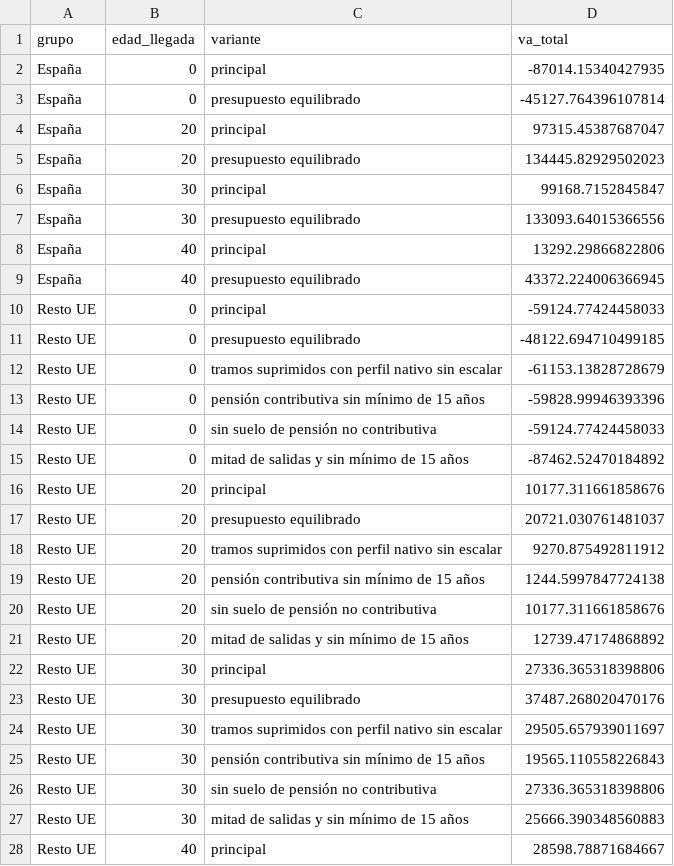
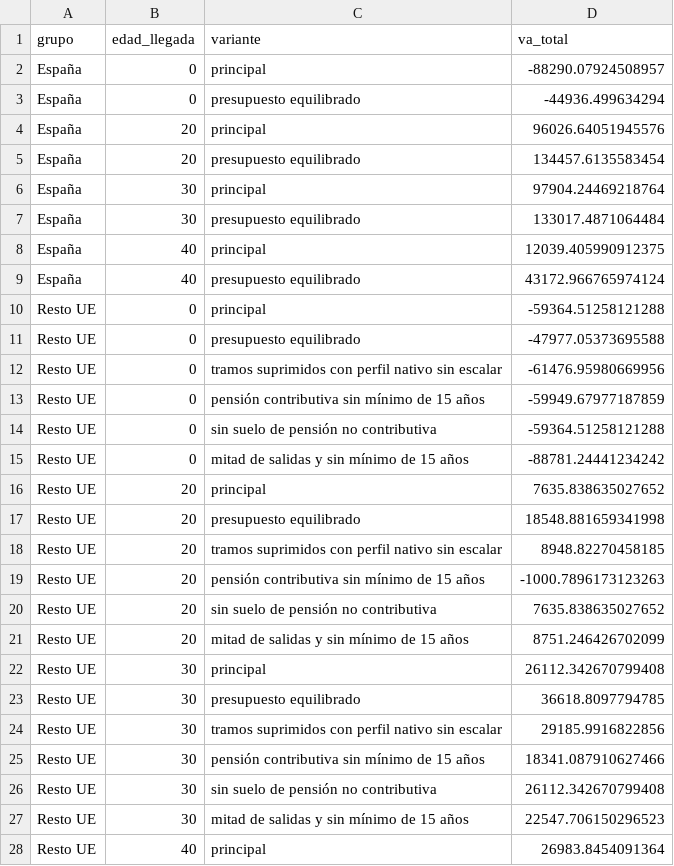
Before and after one commit to Phraselium/Contribution, a CSV file: output/f4/ciclo_vital_sensibilidad.csv, drawn as a sheet; only a part is shown; the diff covers the shown part only.

```diff
--- a/output/f4/ciclo_vital_sensibilidad.csv
+++ b/output/f4/ciclo_vital_sensibilidad.csv
@@ -1,28 +1,28 @@
 grupo,edad_llegada,variante,va_total
-España,0,principal,-87014.15340427935
-España,0,presupuesto equilibrado,-45127.764396107814
-España,20,principal,97315.45387687047
-España,20,presupuesto equilibrado,134445.82929502023
-España,30,principal,99168.7152845847
-España,30,presupuesto equilibrado,133093.64015366556
-España,40,principal,13292.29866822806
-España,40,presupuesto equilibrado,43372.224006366945
-Resto UE,0,principal,-59124.77424458033
-Resto UE,0,presupuesto equilibrado,-48122.694710499185
-Resto UE,0,tramos suprimidos con perfil nativo sin escalar,-61153.13828728679
-Resto UE,0,pensión contributiva sin mínimo de 15 años,-59828.99946393396
-Resto UE,0,sin suelo de pensión no contributiva,-59124.77424458033
-Resto UE,0,mitad de salidas y sin mínimo de 15 años,-87462.52470184892
-Resto UE,20,principal,10177.311661858676
-Resto UE,20,presupuesto equilibrado,20721.030761481037
-Resto UE,20,tramos suprimidos con perfil nativo sin escalar,9270.875492811912
-Resto UE,20,pensión contributiva sin mínimo de 15 años,1244.5997847724138
-Resto UE,20,sin suelo de pensión no contributiva,10177.311661858676
-Resto UE,20,mitad de salidas y sin mínimo de 15 años,12739.47174868892
-Resto UE,30,principal,27336.365318398806
-Resto UE,30,presupuesto equilibrado,37487.268020470176
-Resto UE,30,tramos suprimidos con perfil nativo sin escalar,29505.657939011697
-Resto UE,30,pensión contributiva sin mínimo de 15 años,19565.110558226843
-Resto UE,30,sin suelo de pensión no contributiva,27336.365318398806
-Resto UE,30,mitad de salidas y sin mínimo de 15 años,25666.390348560883
-Resto UE,40,principal,28598.78871684667
+España,0,principal,-88290.07924508957
+España,0,presupuesto equilibrado,-44936.499634294
+España,20,principal,96026.64051945576
+España,20,presupuesto equilibrado,134457.6135583454
+España,30,principal,97904.24469218764
+España,30,presupuesto equilibrado,133017.4871064484
+España,40,principal,12039.405990912375
+España,40,presupuesto equilibrado,43172.966765974124
+Resto UE,0,principal,-59364.51258121288
+Resto UE,0,presupuesto equilibrado,-47977.05373695588
+Resto UE,0,tramos suprimidos con perfil nativo sin escalar,-61476.95980669956
+Resto UE,0,pensión contributiva sin mínimo de 15 años,-59949.67977187859
+Resto UE,0,sin suelo de pensión no contributiva,-59364.51258121288
+Resto UE,0,mitad de salidas y sin mínimo de 15 años,-88781.24441234242
+Resto UE,20,principal,7635.838635027652
+Resto UE,20,presupuesto equilibrado,18548.881659341998
+Resto UE,20,tramos suprimidos con perfil nativo sin escalar,8948.82270458185
+Resto UE,20,pensión contributiva sin mínimo de 15 años,-1000.7896173123263
+Resto UE,20,sin suelo de pensión no contributiva,7635.838635027652
+Resto UE,20,mitad de salidas y sin mínimo de 15 años,8751.246426702099
+Resto UE,30,principal,26112.342670799408
+Resto UE,30,presupuesto equilibrado,36618.8097794785
+Resto UE,30,tramos suprimidos con perfil nativo sin escalar,29185.9916822856
+Resto UE,30,pensión contributiva sin mínimo de 15 años,18341.087910627466
+Resto UE,30,sin suelo de pensión no contributiva,26112.342670799408
+Resto UE,30,mitad de salidas y sin mínimo de 15 años,22547.706150296523
+Resto UE,40,principal,26983.8454091364
```
Also changed, not shown: 29 edited cells elsewhere in this file, output/f4/ciclo_vital.csv, output/f4/ciclo_vital_principal.csv, 18 other files.
